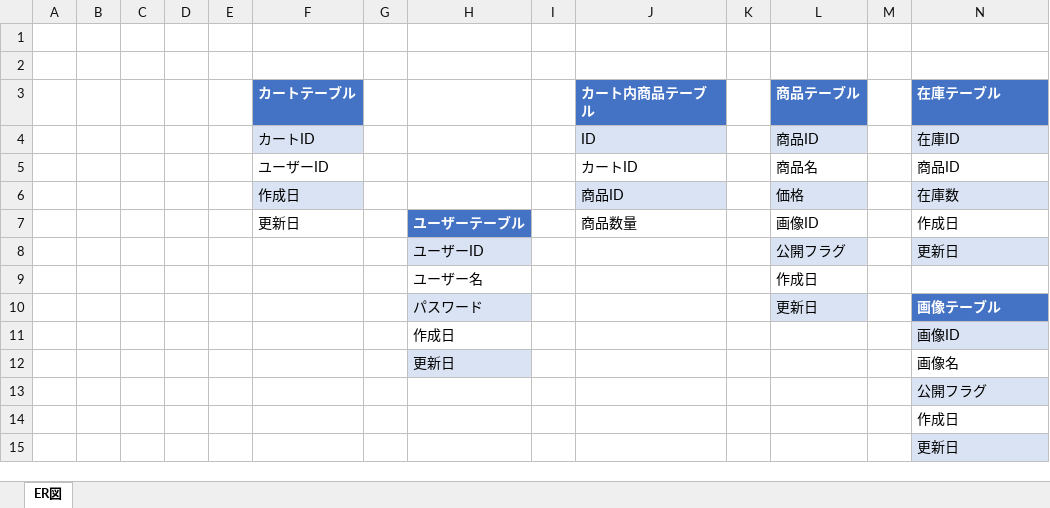
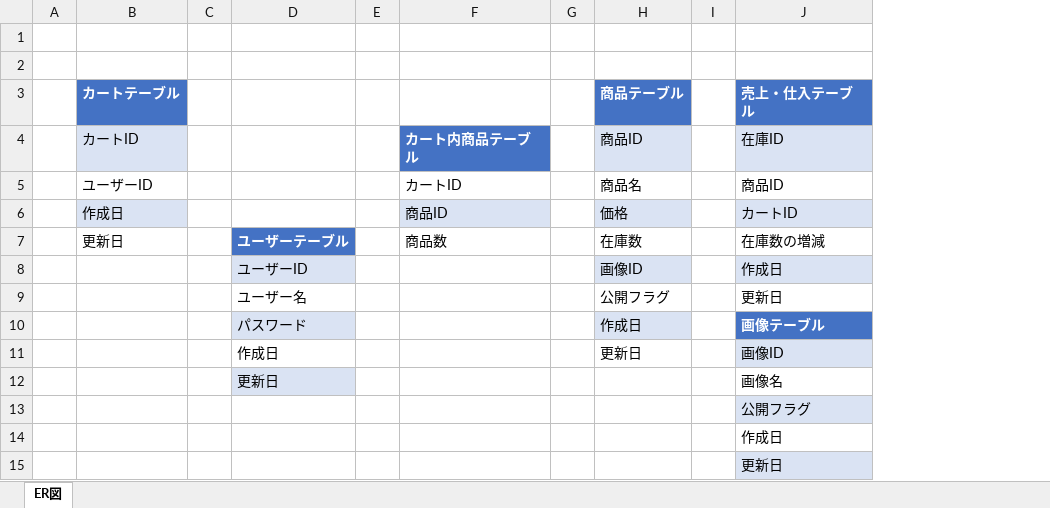
Before and after one commit to koruri29/dc_work_PHP, an Excel workbook: documents/ER図.xlsx, sheet ER図, drawn as a sheet; values as stored, in another font and other column widths than the file's, no borders; charts and pictures not drawn; removed rows and columns are numbered as before the commit, all else as after; the diff names each change by its address in the sheet, - before the commit and + after, or states it on an @@ line.

```diff
--- a/documents/ER図.xlsx (sheet ER図)
+++ b/documents/ER図.xlsx (sheet ER図)
-column B, empty
-column C, empty
-column D, empty
-column E, empty
-F3: カート内商品テーブル
+F3: (empty)
-F3 fill: #4472C4
+F3 fill: none
-J3: 在庫テーブル
+J3: 売上・仕入テーブル
-F4: ID
+F4: カート内商品テーブル
@@ F4 fill: #DAE3F3 → #4472C4, bold: off → on, text colour: black → #FFFFFF @@
-J6 (売上・仕入テーブル): 在庫数
+J6 (売上・仕入テーブル): カートID
-F7: 商品数量
+F7: 商品数
-H7 (商品テーブル): 画像ID
+H7 (商品テーブル): 在庫数
-J7 (売上・仕入テーブル): 作成日
+J7 (売上・仕入テーブル): 在庫数の増減
+row 8:  |  |  | ユーザーID |  |  |  | 画像ID |  | 作成日
-D9: ユーザーID
+D9: ユーザー名
-D9 fill: #DAE3F3
+D9 fill: none
-H9 fill: #DAE3F3
+H9 fill: none
-J9 fill: #DAE3F3
+J9 fill: none
-row 9:  |  |  |  |  |  |  | ユーザー名 |  |  |  | 作成日
-H10 (商品テーブル): 更新日
+H10 (商品テーブル): 作成日
-H11 (商品テーブル): (empty)
+H11 (商品テーブル): 更新日
```
Also changed, not shown: charts or pictures, documents/テーブル定義書.xlsx.
